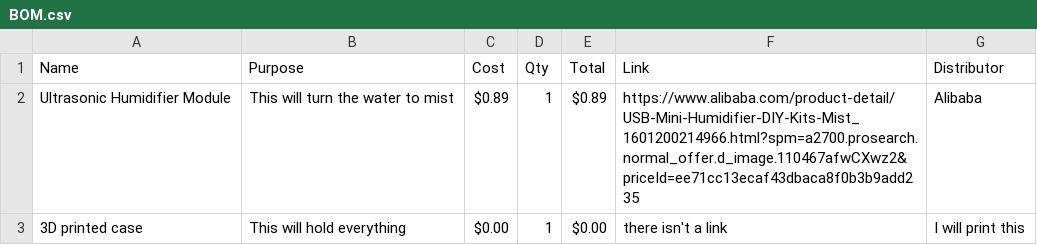
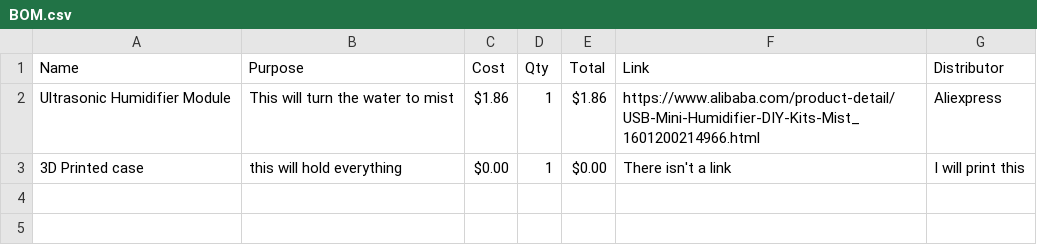
Before and after one commit to Cubic-Vyper/mini-humidifier, a CSV file: BOM.csv, drawn as a sheet; the diff names each change by its address in the sheet, - before the commit and + after, or states it on an @@ line.

Commit message:
Update BOM.csv

```diff
--- a/BOM.csv
+++ b/BOM.csv
-C2 (Cost): $0.89
+C2 (Cost): $1.86
-E2 (Total): $0.89
+E2 (Total): $1.86
-F2 (Link): https://www.alibaba.com/product-detail/USB-Mini-Humidifier-DIY-Kits-Mist_1601200214966.html?spm=a2700.prosearch.normal_offer.d_image.110467afwCXwz2&priceId=ee71cc13ecaf43dbaca8f0b3b9add235
+F2 (Link): https://www.alibaba.com/product-detail/USB-Mini-Humidifier-DIY-Kits-Mist_1601200214966.html
-G2 (Distributor): Alibaba
+G2 (Distributor): Aliexpress
-A3 (Name): 3D printed case
+A3 (Name): 3D Printed case
-B3 (Purpose): This will hold everything
+B3 (Purpose): this will hold everything
-F3 (Link): there isn't a link
+F3 (Link): There isn't a link
```
